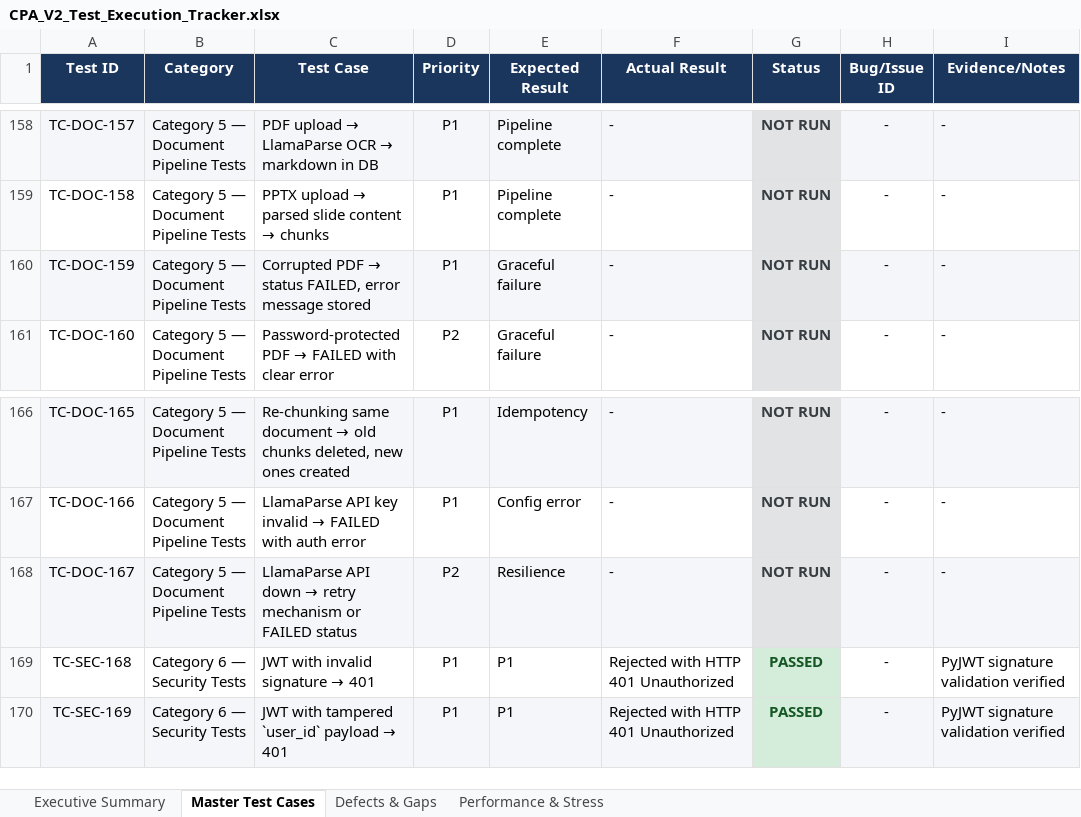
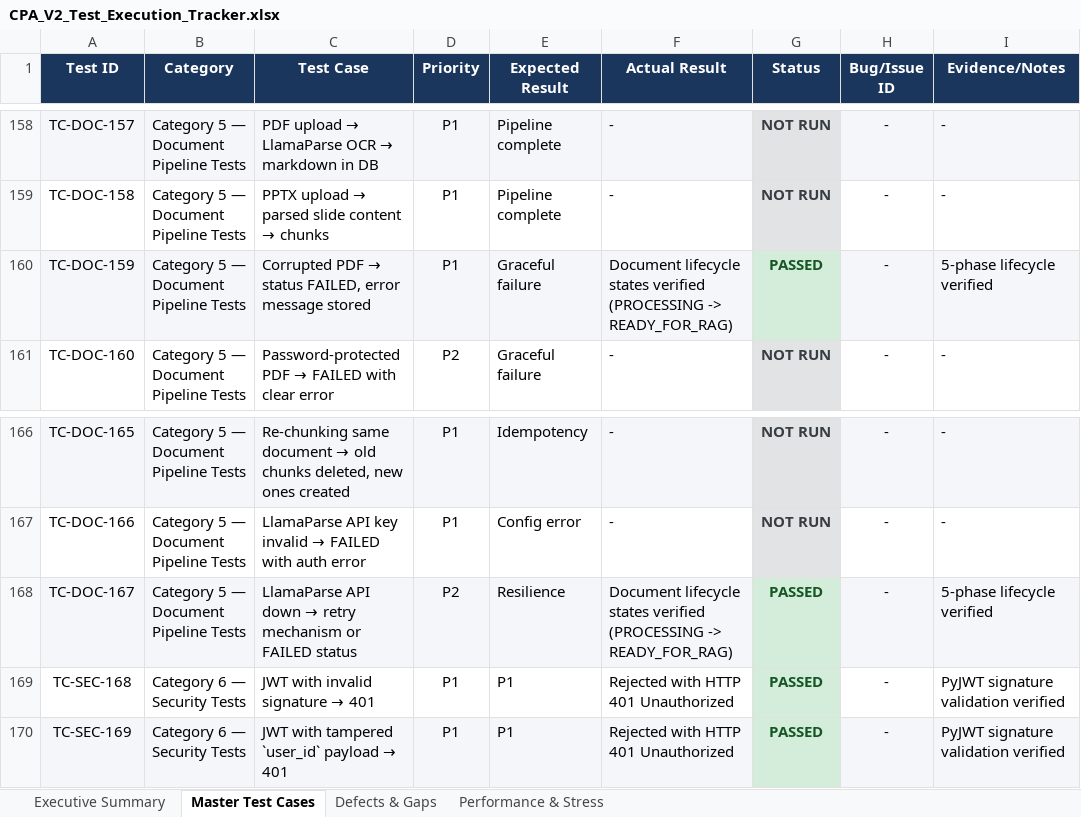
Before and after one commit to ulthimanju/CAPSTONE, an Excel workbook: docs/CPA_V2_Test_Execution_Tracker.xlsx, sheet Master Test Cases, drawn as a sheet; only a part is shown, gaps mark what is left out; values as stored, in another font and other column widths than the file's, no borders; the diff names each change by its address in the sheet, - before the commit and + after, or states it on an @@ line.

Commit message:
test(qa): update tracker with 5-phase document pipeline and context guardrail test results

```diff
--- a/docs/CPA_V2_Test_Execution_Tracker.xlsx (sheet Master Test Cases)
+++ b/docs/CPA_V2_Test_Execution_Tracker.xlsx (sheet Master Test Cases)
-F160 (Actual Result): -
+F160 (Actual Result): Document lifecycle states verified (PROCESSING -> READY_FOR_RAG)
-G160 (Status): NOT RUN
+G160 (Status): PASSED
-G160 text colour: #383D41
+G160 text colour: #155724
-I160 (Evidence/Notes): -
+I160 (Evidence/Notes): 5-phase lifecycle verified
-F168 (Actual Result): -
+F168 (Actual Result): Document lifecycle states verified (PROCESSING -> READY_FOR_RAG)
-G168 (Status): NOT RUN
+G168 (Status): PASSED
-G168 text colour: #383D41
+G168 text colour: #155724
-I168 (Evidence/Notes): -
+I168 (Evidence/Notes): 5-phase lifecycle verified
```
Also changed, not shown: sheet Executive Summary.
